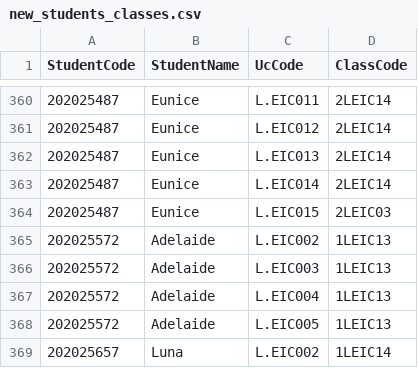
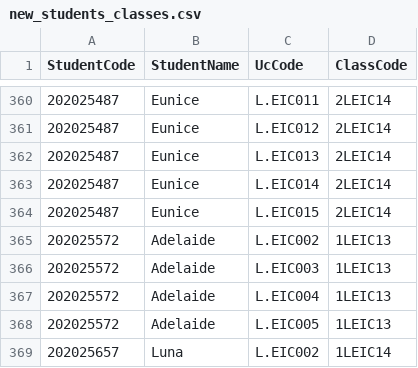
Before and after one commit to madalenaye/schedule, a CSV file: scheduleFiles/new_students_classes.csv, drawn as a sheet; only a part is shown, gaps mark what is left out.

```diff
--- a/scheduleFiles/new_students_classes.csv
+++ b/scheduleFiles/new_students_classes.csv
@@ -363,3 +363,3 @@ StudentCode,StudentName,UcCode,ClassCode
 202025487,Eunice,L.EIC014,2LEIC14
-202025487,Eunice,L.EIC015,2LEIC03
+202025487,Eunice,L.EIC015,2LEIC14
 202025572,Adelaide,L.EIC002,1LEIC13
```
Also changed, not shown: 1 other file.
